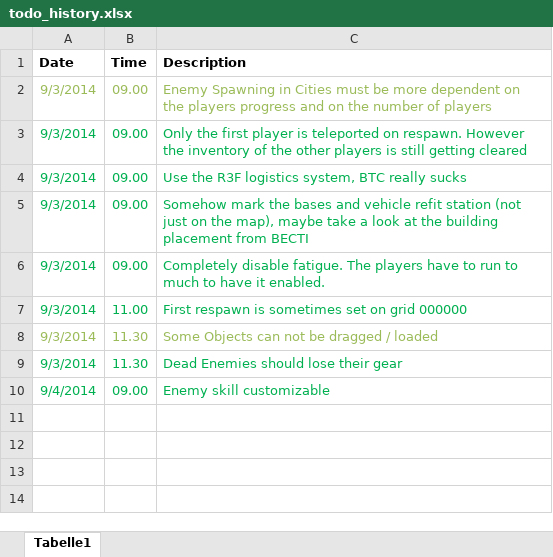
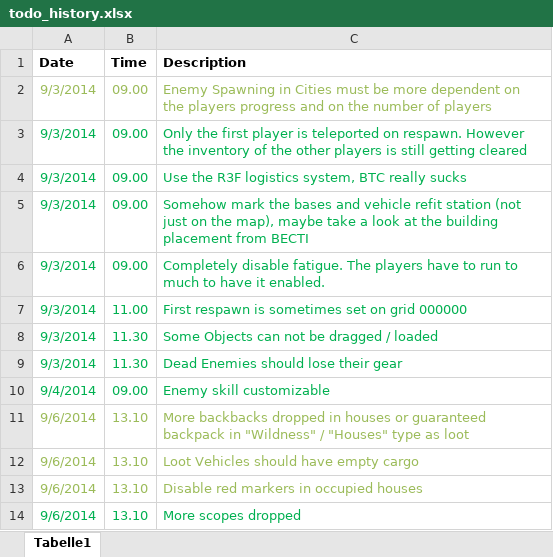
Before and after one commit to H4b4sch/SwissForces_Arma3_Survival, an Excel workbook: Documentation/todo_history.xlsx, sheet Tabelle1, drawn as a sheet; values as stored, in another font and other column widths than the file's, no borders; the diff names each change by its address in the sheet, - before the commit and + after, or states it on an @@ line.

Commit message:
I have a dream. Of change.
- ais-injury but has a bug that the 3d icon isnt remove sometimes
- Experienced an ais-injury script error once (observate)
- NAMETAGS! Every object can be have an individual nametag assigned to
it
- Lootspawner variables changed, more backpacks and attachments

```diff
--- a/Documentation/todo_history.xlsx (sheet Tabelle1)
+++ b/Documentation/todo_history.xlsx (sheet Tabelle1)
-A8:C8 text colour: #9BBB59
+A8:C8 text colour: #00B050
+row 11: 9/6/2014 | 13.10 | More backbacks dropped in houses or guaranteed backpack in "Wildness" / "Houses" type as loot
+row 12: 9/6/2014 | 13.10 | Loot Vehicles should have empty cargo
+row 13: 9/6/2014 | 13.10 | Disable red markers in occupied houses
+row 14: 9/6/2014 | 13.10 | More scopes dropped
```
Also changed, not shown: 17 other files.
